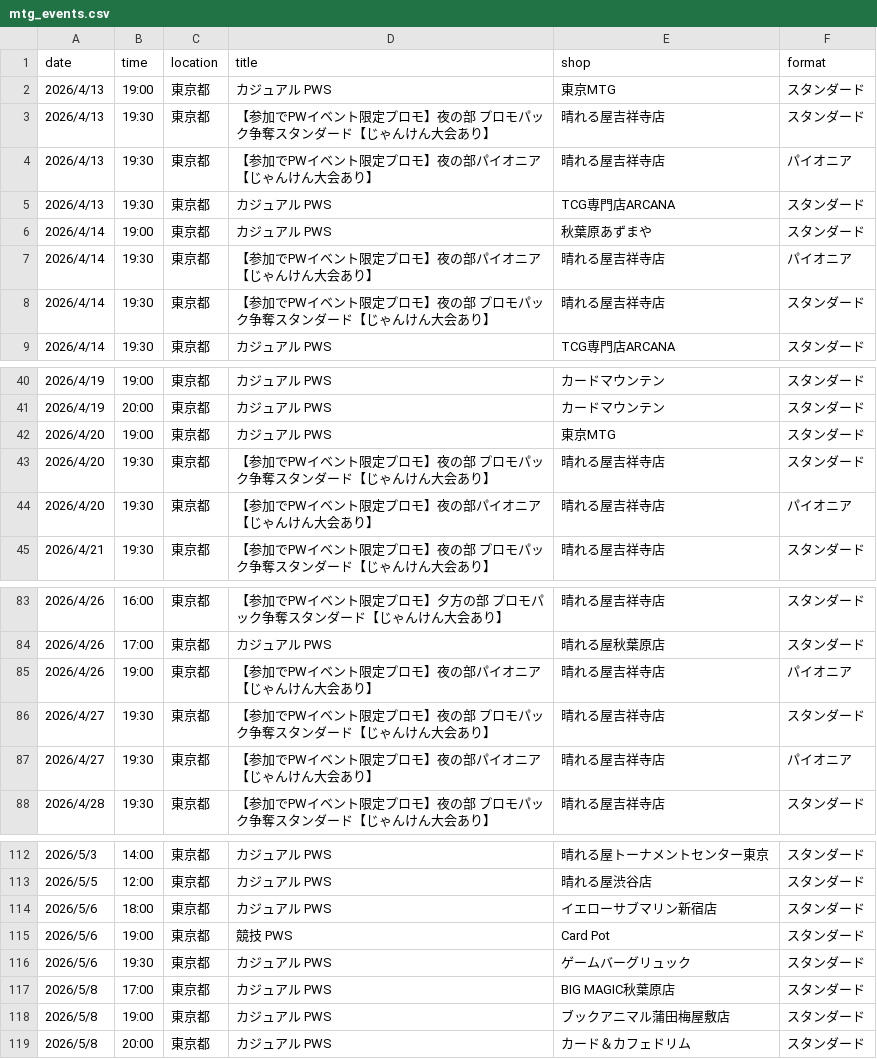
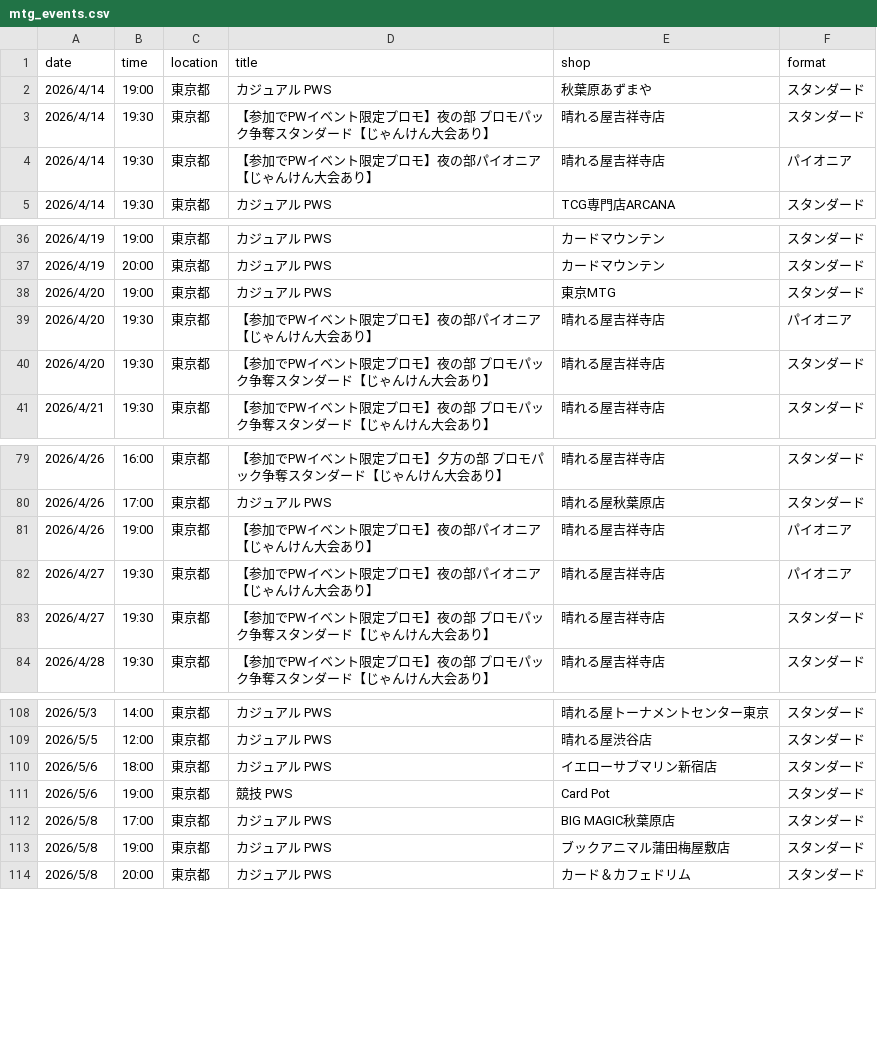
Before and after one commit to wakame1367/mtg_official_event_scraper, a CSV file: mtg_events.csv, drawn as a sheet; only a part is shown, gaps mark what is left out.

Commit message:
docs: Auto-update MTG events calendar [skip ci] 9ed999b9b4177d3915394fd37ac54a7e7030161e

```diff
--- a/mtg_events.csv
+++ b/mtg_events.csv
@@ -1,9 +1,5 @@
 date,time,location,title,shop,format
-2026/4/13,19:00,東京都,カジュアル PWS,東京MTG,スタンダード
-2026/4/13,19:30,東京都,【参加でPWイベント限定プロモ】夜の部 プロモパック争奪スタンダード【じゃんけん大会あり】,晴れる屋吉祥寺店,スタンダード
-2026/4/13,19:30,東京都,【参加でPWイベント限定プロモ】夜の部パイオニア【じゃんけん大会あり】,晴れる屋吉祥寺店,パイオニア
-2026/4/13,19:30,東京都,カジュアル PWS,TCG専門店ARCANA,スタンダード
 2026/4/14,19:00,東京都,カジュアル PWS,秋葉原あずまや,スタンダード
+2026/4/14,19:30,東京都,【参加でPWイベント限定プロモ】夜の部 プロモパック争奪スタンダード【じゃんけん大会あり】,晴れる屋吉祥寺店,スタンダード
 2026/4/14,19:30,東京都,【参加でPWイベント限定プロモ】夜の部パイオニア【じゃんけん大会あり】,晴れる屋吉祥寺店,パイオニア
-2026/4/14,19:30,東京都,【参加でPWイベント限定プロモ】夜の部 プロモパック争奪スタンダード【じゃんけん大会あり】,晴れる屋吉祥寺店,スタンダード
 2026/4/14,19:30,東京都,カジュアル PWS,TCG専門店ARCANA,スタンダード
@@ -42,4 +38,4 @@
 2026/4/20,19:00,東京都,カジュアル PWS,東京MTG,スタンダード
+2026/4/20,19:30,東京都,【参加でPWイベント限定プロモ】夜の部パイオニア【じゃんけん大会あり】,晴れる屋吉祥寺店,パイオニア
 2026/4/20,19:30,東京都,【参加でPWイベント限定プロモ】夜の部 プロモパック争奪スタンダード【じゃんけん大会あり】,晴れる屋吉祥寺店,スタンダード
-2026/4/20,19:30,東京都,【参加でPWイベント限定プロモ】夜の部パイオニア【じゃんけん大会あり】,晴れる屋吉祥寺店,パイオニア
 2026/4/21,19:30,東京都,【参加でPWイベント限定プロモ】夜の部 プロモパック争奪スタンダード【じゃんけん大会あり】,晴れる屋吉祥寺店,スタンダード
@@ -85,4 +81,4 @@
 2026/4/26,19:00,東京都,【参加でPWイベント限定プロモ】夜の部パイオニア【じゃんけん大会あり】,晴れる屋吉祥寺店,パイオニア
+2026/4/27,19:30,東京都,【参加でPWイベント限定プロモ】夜の部パイオニア【じゃんけん大会あり】,晴れる屋吉祥寺店,パイオニア
 2026/4/27,19:30,東京都,【参加でPWイベント限定プロモ】夜の部 プロモパック争奪スタンダード【じゃんけん大会あり】,晴れる屋吉祥寺店,スタンダード
-2026/4/27,19:30,東京都,【参加でPWイベント限定プロモ】夜の部パイオニア【じゃんけん大会あり】,晴れる屋吉祥寺店,パイオニア
 2026/4/28,19:30,東京都,【参加でPWイベント限定プロモ】夜の部 プロモパック争奪スタンダード【じゃんけん大会あり】,晴れる屋吉祥寺店,スタンダード
@@ -115,3 +111,2 @@
 2026/5/6,19:00,東京都,競技 PWS,Card Pot,スタンダード
-2026/5/6,19:30,東京都,カジュアル PWS,ゲームバーグリュック,スタンダード
 2026/5/8,17:00,東京都,カジュアル PWS,BIG MAGIC秋葉原店,スタンダード
```
Also changed, not shown: mtg_events_latest.csv, 2 other files.
